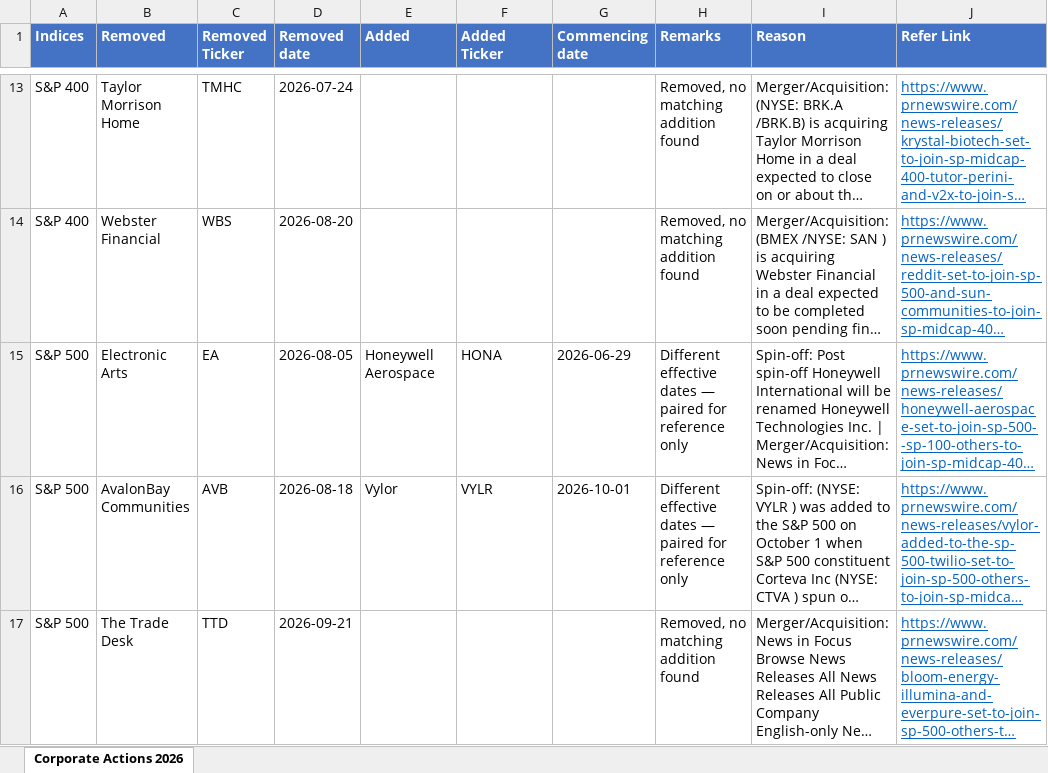
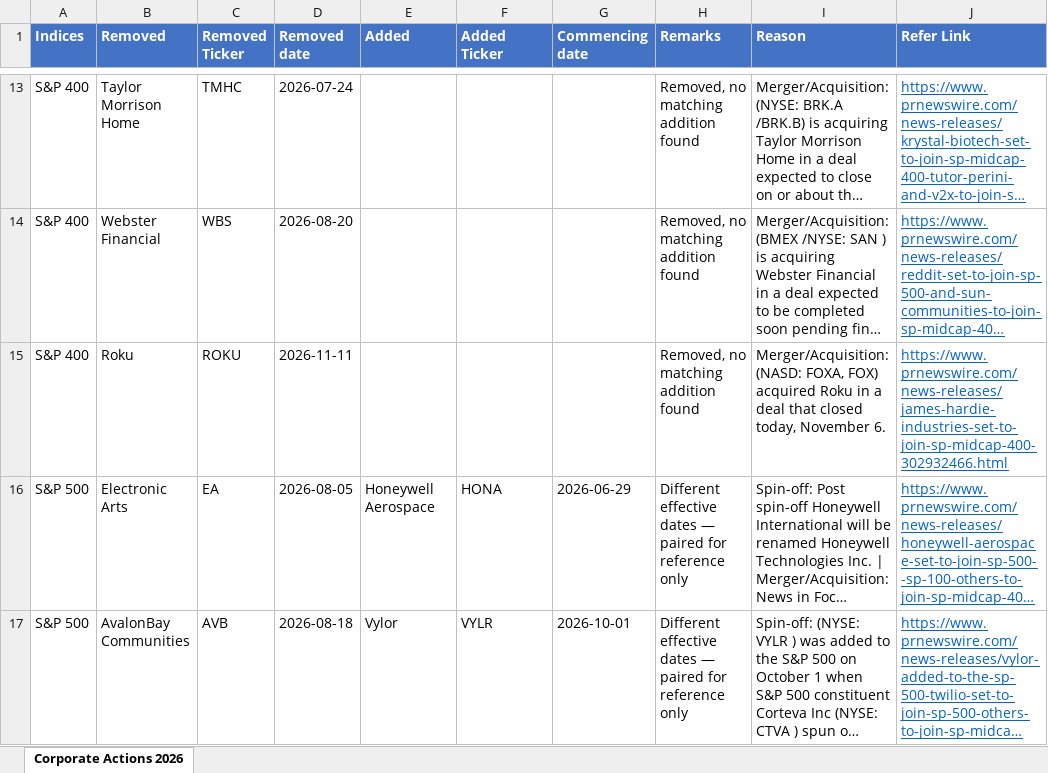
Before and after one commit to maharajasm2186-debug/MahaKing86, an Excel workbook: index_changes_evidence.xlsx, sheet Corporate Actions 2026, drawn as a sheet; only a part is shown, gaps mark what is left out; the shorter side is filled out with more unchanged rows; long unchanged cells end in …; values as stored, in another font and other column widths than the file's, no borders; the diff names each change by its address in the sheet, - before the commit and + after, or states it on an @@ line.

```diff
--- a/index_changes_evidence.xlsx (sheet Corporate Actions 2026)
+++ b/index_changes_evidence.xlsx (sheet Corporate Actions 2026)
+row 15: S&P 400 | Roku | ROKU | 2026-11-11 |  |  |  | Removed, no matching addition found | Merger/Acquisition: (NASD: FOXA, FOX) acquired Roku in a deal that closed today, November 6. | https://www.prnewswire.com/news-releases/james-hardie-industries-set-to-join-sp-midcap-400-302932466.html
```
Also changed, not shown: index_changes_going_forward.xlsx, 2 other files.
